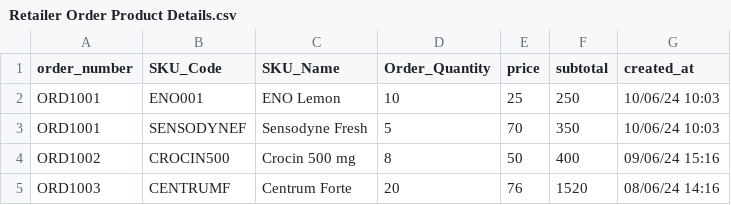
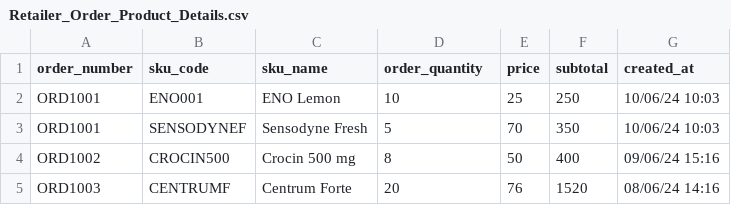
Before and after one commit to gkdpdf/LLM_gk_Haldiram, a CSV file: cooked_data_gk/Retailer_Order_Product_Details.csv (was cooked_data_gk/Retailer Order Product Details.csv), drawn as a sheet.

```diff
--- a/cooked_data_gk/Retailer Order Product Details.csv
+++ b/cooked_data_gk/Retailer_Order_Product_Details.csv
@@ -1,2 +1,2 @@
-order_number,SKU_Code,SKU_Name,Order_Quantity,price,subtotal,created_at
+order_number,sku_code,sku_name,order_quantity,price,subtotal,created_at
 ORD1001,ENO001,ENO Lemon,10,25,250,10/06/24 10:03
```
Also changed, not shown: cooked_data_gk/Distributor_Closing_Stock.csv, cooked_data_gk/Product_Master.csv, 12 other files.
